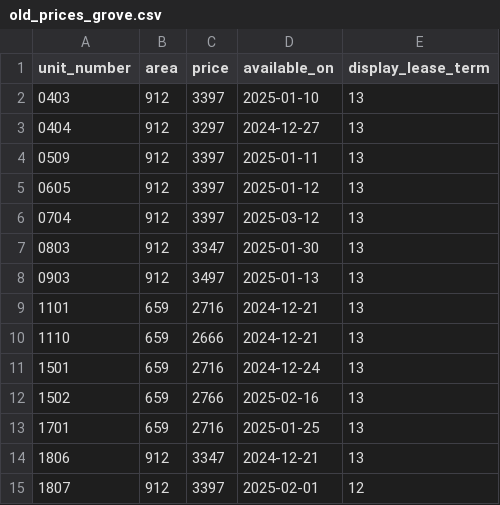
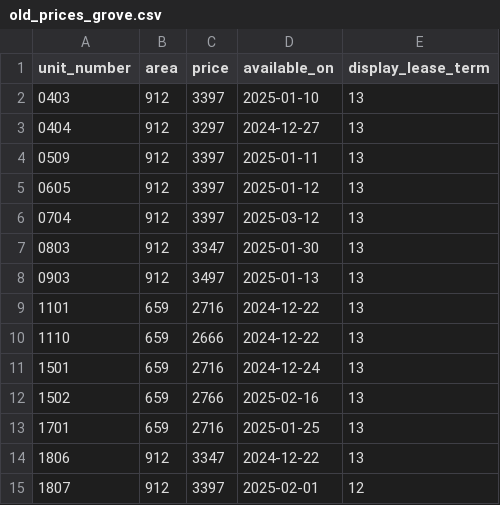
Before and after one commit to hellomikelo/apt-price-tracker, a CSV file: old_prices_grove.csv, drawn as a sheet.

```diff
--- a/old_prices_grove.csv
+++ b/old_prices_grove.csv
@@ -8,4 +8,4 @@ unit_number,area,price,available_on,display_lease_term
 0903,912,3497,2025-01-13,13
-1101,659,2716,2024-12-21,13
-1110,659,2666,2024-12-21,13
+1101,659,2716,2024-12-22,13
+1110,659,2666,2024-12-22,13
 1501,659,2716,2024-12-24,13
@@ -13,3 +13,3 @@ unit_number,area,price,available_on,display_lease_term
 1701,659,2716,2025-01-25,13
-1806,912,3347,2024-12-21,13
+1806,912,3347,2024-12-22,13
 1807,912,3397,2025-02-01,12
```
